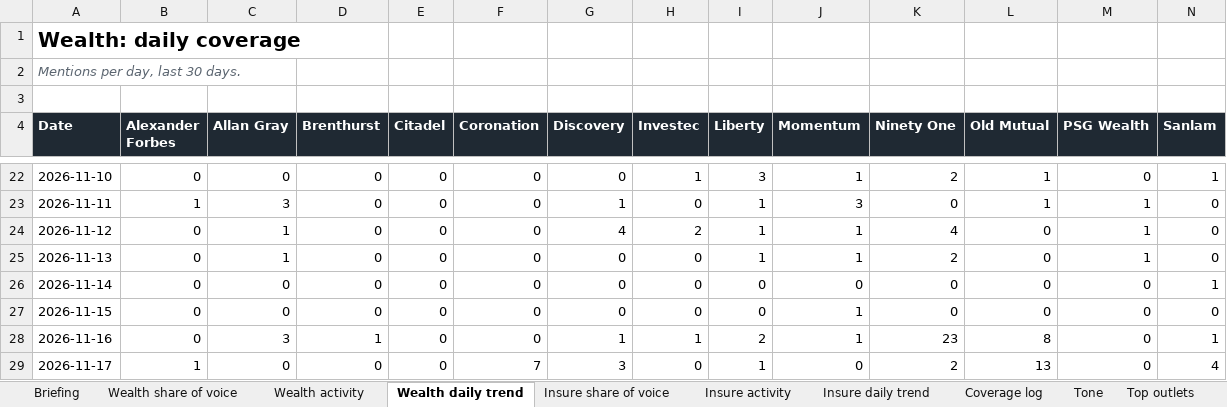
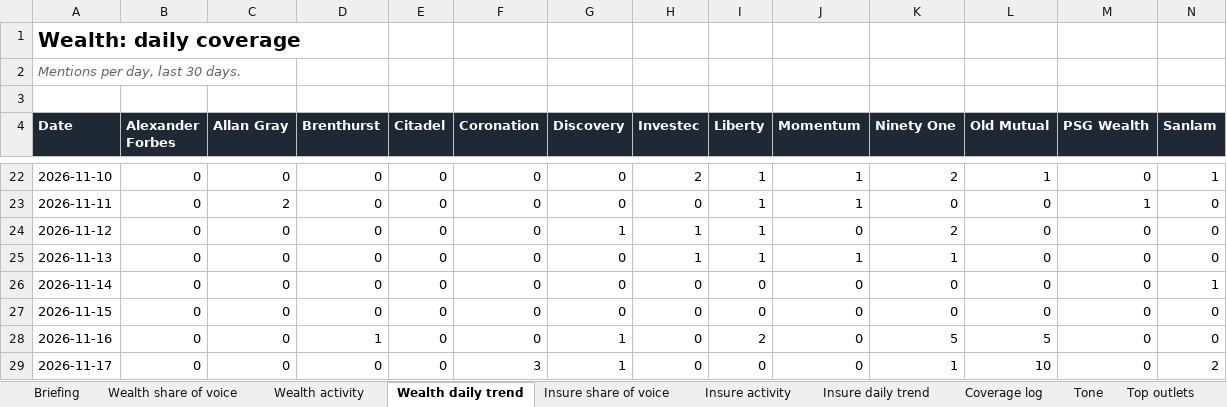
Before and after one commit to sheyaamh-bot/Financial-services-marketing-tracker, an Excel workbook: site/Financial_Services_Marketing_Tracker.xlsx, sheet Wealth daily trend, drawn as a sheet; only a part is shown, gaps mark what is left out; values as stored, in another font and other column widths than the file's, no borders; the diff covers the shown part only; the diff names each change by its address in the sheet, - before the commit and + after, or states it on an @@ line.

Commit message:
Daily tracker update 2026-11-22

```diff
--- a/site/Financial_Services_Marketing_Tracker.xlsx (sheet Wealth daily trend)
+++ b/site/Financial_Services_Marketing_Tracker.xlsx (sheet Wealth daily trend)
-H22 (Investec): 1
+H22 (Investec): 2
-I22 (Liberty): 3
+I22 (Liberty): 1
-B23 (Alexander Forbes): 1
+B23 (Alexander Forbes): 0
-C23 (Allan Gray): 3
+C23 (Allan Gray): 2
-G23 (Discovery): 1
+G23 (Discovery): 0
-J23 (Momentum): 3
+J23 (Momentum): 1
-L23 (Old Mutual): 1
+L23 (Old Mutual): 0
-C24:C25 (Allan Gray): 1
+C24:C25 (Allan Gray): 0
-G24 (Discovery): 4
+G24 (Discovery): 1
-H24 (Investec): 2
+H24 (Investec): 1
-J24 (Momentum): 1
+J24 (Momentum): 0
-K24 (Ninety One): 4
+K24 (Ninety One): 2
-M24:M25 (PSG Wealth): 1
+M24:M25 (PSG Wealth): 0
-H25 (Investec): 0
+H25 (Investec): 1
-K25 (Ninety One): 2
+K25 (Ninety One): 1
-J27:J28 (Momentum): 1
+J27:J28 (Momentum): 0
-C28 (Allan Gray): 3
+C28 (Allan Gray): 0
-H28 (Investec): 1
+H28 (Investec): 0
-K28 (Ninety One): 23
+K28 (Ninety One): 5
-L28 (Old Mutual): 8
+L28 (Old Mutual): 5
-N28 (Sanlam): 1
+N28 (Sanlam): 0
-B29 (Alexander Forbes): 1
+B29 (Alexander Forbes): 0
-F29 (Coronation): 7
+F29 (Coronation): 3
-G29 (Discovery): 3
+G29 (Discovery): 1
-I29 (Liberty): 1
+I29 (Liberty): 0
-K29 (Ninety One): 2
+K29 (Ninety One): 1
-L29 (Old Mutual): 13
+L29 (Old Mutual): 10
-N29 (Sanlam): 4
+N29 (Sanlam): 2
```
Also changed, not shown: 66 edited cells elsewhere in this sheet, sheet Coverage log, sheet Top outlets, sheet Wealth share of voice, sheet Insure share of voice, sheet Wealth activity, sheet Tone, 5 more sheets, 3 other files.
